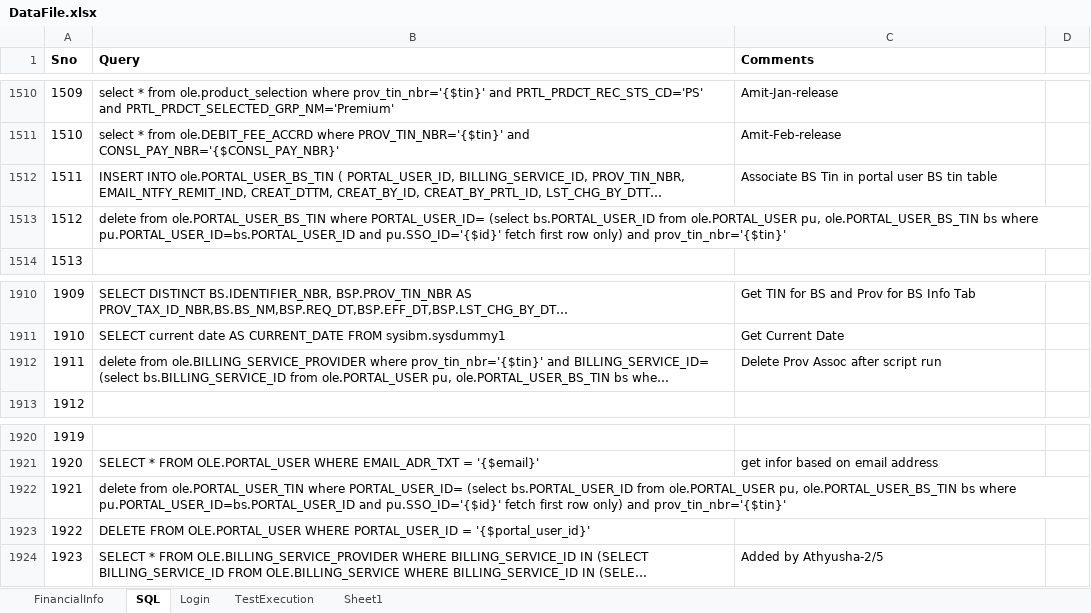
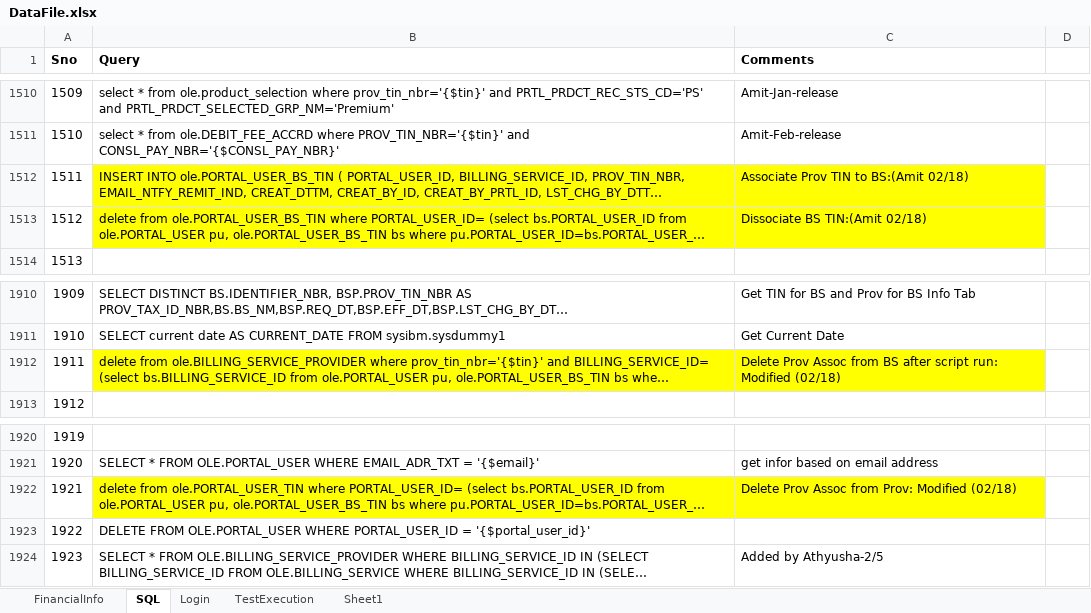
Before and after one commit to yaminichinchinedi/CucumberFramework, an Excel workbook: Online-Portals/UPA/DataFiles/DataFile.xlsx, sheet SQL, drawn as a sheet; only a part is shown, gaps mark what is left out; long unchanged cells end in …; values as stored, in another font and other column widths than the file's, no borders; the diff names each change by its address in the sheet, - before the commit and + after, or states it on an @@ line.

Commit message:
Updated Data file

```diff
--- a/Online-Portals/UPA/DataFiles/DataFile.xlsx (sheet SQL)
+++ b/Online-Portals/UPA/DataFiles/DataFile.xlsx (sheet SQL)
-B1512:C1513 fill: none
+B1512:C1513 fill: #FFFF00
-C1512 (Comments): Associate BS Tin in portal user BS tin table
+C1512 (Comments): Associate Prov TIN to BS:(Amit 02/18)
-C1513 (Comments): (empty)
+C1513 (Comments): Dissociate BS TIN:(Amit 02/18)
-B1912:C1912 fill: none
+B1912:C1912 fill: #FFFF00
-C1912 (Comments): …Prov Assoc after script run
+C1912 (Comments): …Prov Assoc from BS after script run: Modified (02/18)
-B1922:C1922 fill: none
+B1922:C1922 fill: #FFFF00
-C1922 (Comments): (empty)
+C1922 (Comments): Delete Prov Assoc from Prov: Modified (02/18)
```
